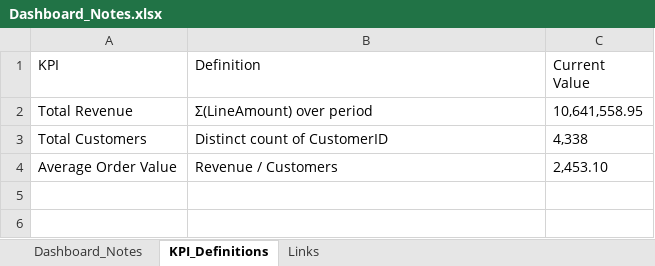
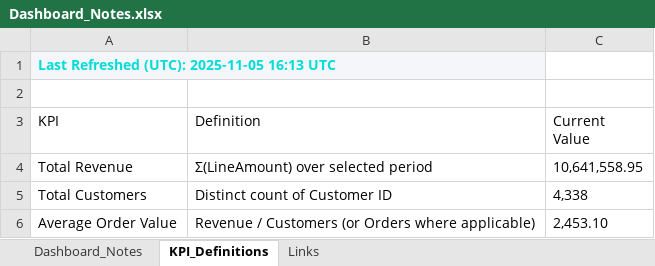
Before and after one commit to HuzeifKhan/Ecommerce-Finance-Analytics-Portfolio, an Excel workbook: 04_Excel/Dashboard_Notes.xlsx, sheet KPI_Definitions, drawn as a sheet; values as stored, in another font and other column widths than the file's, no borders; addresses are those after the commit; the diff names each change by its address in the sheet, - before the commit and + after, or states it on an @@ line.

```diff
--- a/04_Excel/Dashboard_Notes.xlsx (sheet KPI_Definitions)
+++ b/04_Excel/Dashboard_Notes.xlsx (sheet KPI_Definitions)
+row 1: Last Refreshed (UTC): 2025-11-05 16:13 UTC
+row 2: (empty)
-B4 (Definition): Σ(LineAmount) over period
+B4 (Definition): Σ(LineAmount) over selected period
-B5 (Definition): Distinct count of CustomerID
+B5 (Definition): Distinct count of Customer ID
-B6 (Definition): Revenue / Customers
+B6 (Definition): Revenue / Customers (or Orders where applicable)
```
Also changed, not shown: sheet Dashboard_Notes, sheet Links, 04_Excel/01_Data_Overview.xlsx, 04_Excel/KPI_Snapshot.xlsx, 5 other files.
